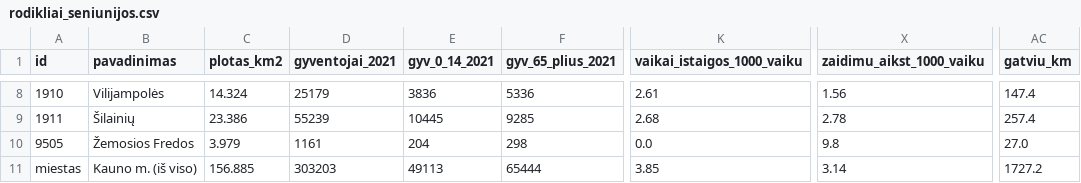
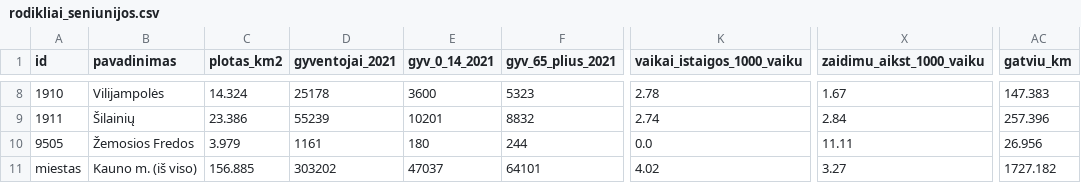
Before and after one commit to ingapop/kaunas, a CSV file: data/processed/geo/rodikliai_seniunijos.csv, drawn as a sheet; only a part is shown, gaps mark what is left out; the diff covers the shown part only; the diff names each change by its address in the sheet, - before the commit and + after, or states it on an @@ line.

```diff
--- a/data/processed/geo/rodikliai_seniunijos.csv
+++ b/data/processed/geo/rodikliai_seniunijos.csv
-D8 (gyventojai_2021): 25179
+D8 (gyventojai_2021): 25178
-E8 (gyv_0_14_2021): 3836
+E8 (gyv_0_14_2021): 3600
-F8 (gyv_65_plius_2021): 5336
+F8 (gyv_65_plius_2021): 5323
-K8 (vaikai_istaigos_1000_vaiku): 2.61
+K8 (vaikai_istaigos_1000_vaiku): 2.78
-X8 (zaidimu_aikst_1000_vaiku): 1.56
+X8 (zaidimu_aikst_1000_vaiku): 1.67
-AC8 (gatviu_km): 147.4
+AC8 (gatviu_km): 147.383
-E9 (gyv_0_14_2021): 10445
+E9 (gyv_0_14_2021): 10201
-F9 (gyv_65_plius_2021): 9285
+F9 (gyv_65_plius_2021): 8832
-K9 (vaikai_istaigos_1000_vaiku): 2.68
+K9 (vaikai_istaigos_1000_vaiku): 2.74
-X9 (zaidimu_aikst_1000_vaiku): 2.78
+X9 (zaidimu_aikst_1000_vaiku): 2.84
-AC9 (gatviu_km): 257.4
+AC9 (gatviu_km): 257.396
-E10 (gyv_0_14_2021): 204
+E10 (gyv_0_14_2021): 180
-F10 (gyv_65_plius_2021): 298
+F10 (gyv_65_plius_2021): 244
-X10 (zaidimu_aikst_1000_vaiku): 9.8
+X10 (zaidimu_aikst_1000_vaiku): 11.11
-AC10 (gatviu_km): 27.0
+AC10 (gatviu_km): 26.956
-D11 (gyventojai_2021): 303203
+D11 (gyventojai_2021): 303202
-E11 (gyv_0_14_2021): 49113
+E11 (gyv_0_14_2021): 47037
-F11 (gyv_65_plius_2021): 65444
+F11 (gyv_65_plius_2021): 64101
-K11 (vaikai_istaigos_1000_vaiku): 3.85
+K11 (vaikai_istaigos_1000_vaiku): 4.02
-X11 (zaidimu_aikst_1000_vaiku): 3.14
+X11 (zaidimu_aikst_1000_vaiku): 3.27
-AC11 (gatviu_km): 1727.2
+AC11 (gatviu_km): 1727.182
```
Also changed, not shown: 29 edited cells elsewhere in this file, data/processed/geo/apylinkes.csv, data/processed/geo/rodikliai_apylinkes.csv, 22 other files.
